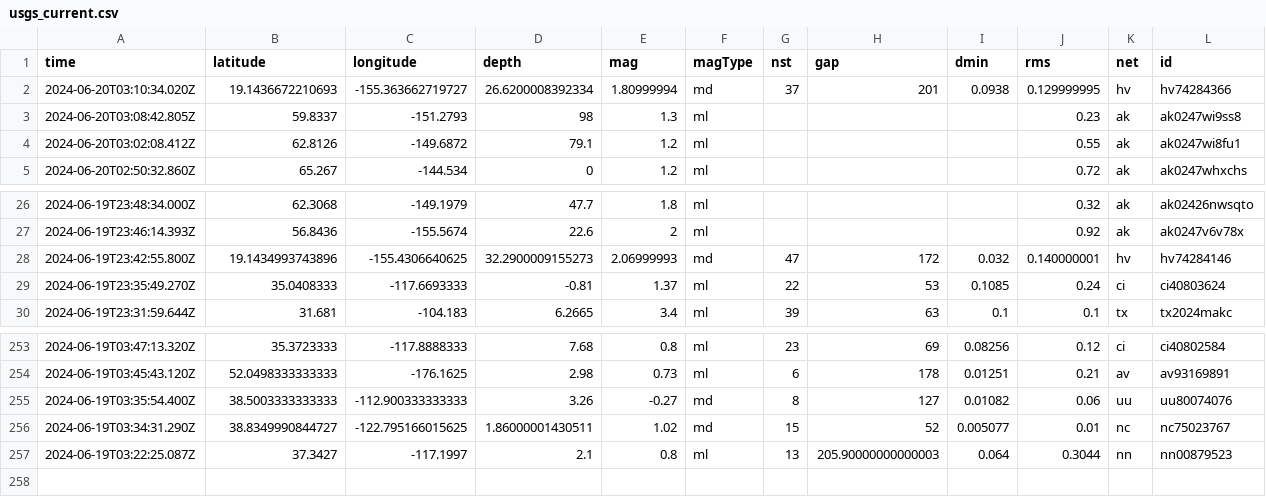
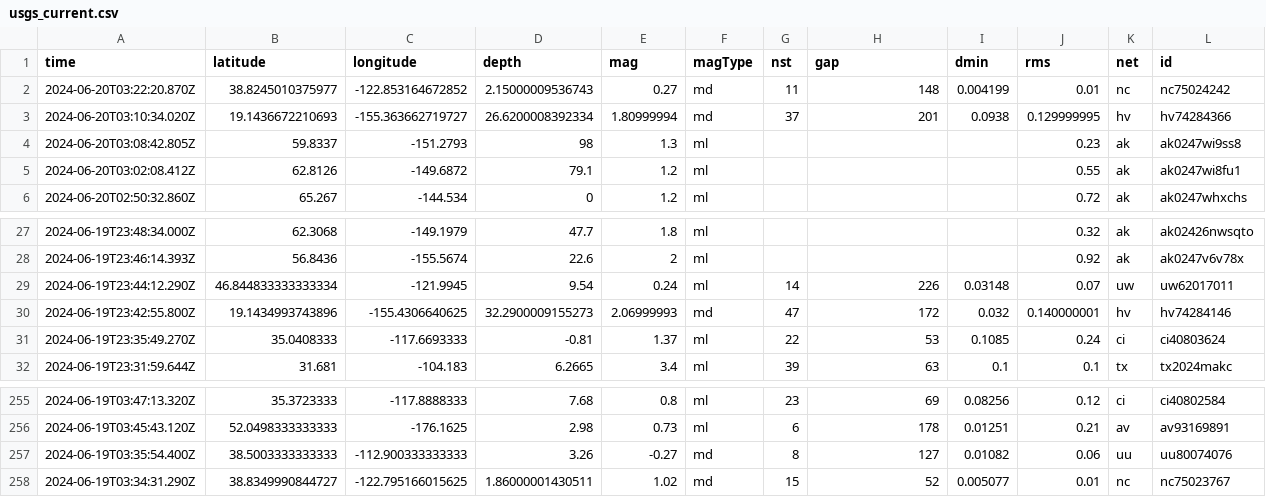
Before and after one commit to sabrinamochi/github-actions, a CSV file: usgs_current.csv, drawn as a sheet; only a part is shown, gaps mark what is left out; removed rows and columns are numbered as before the commit, all else as after; rows hold the shown columns only; the diff names each change by its address in the sheet, - before the commit and + after, or states it on an @@ line.

```diff
--- a/usgs_current.csv
+++ b/usgs_current.csv
+row 2: 2024-06-20T03:22:20.870Z | 38.8245010375977 | -122.853164672852 | 2.15000009536743 | 0.27 | md | 11 | 148 | 0.004199 | 0.01 | nc | nc75024242
+row 29: 2024-06-19T23:44:12.290Z | 46.844833333333334 | -121.9945 | 9.54 | 0.24 | ml | 14 | 226 | 0.03148 | 0.07 | uw | uw62017011
-row 257: 2024-06-19T03:22:25.087Z | 37.3427 | -117.1997 | 2.1 | 0.8 | ml | 13 | 205.90000000000003 | 0.064 | 0.3044 | nn | nn00879523
```
